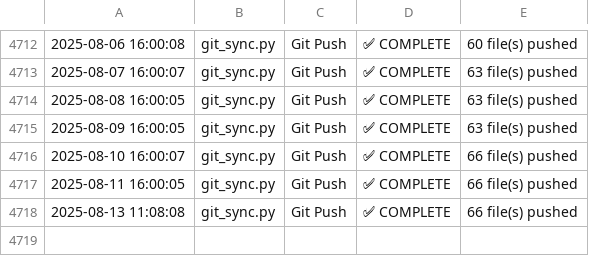
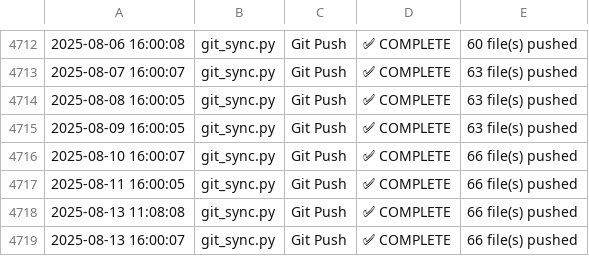
Before and after one commit to naveenstar3/Dhanbot_Trading, a CSV file: dhan_autotrader/bot_execution_log.csv, drawn as a sheet; only a part is shown, gaps mark what is left out; the diff names each change by its address in the sheet, - before the commit and + after, or states it on an @@ line.

Commit message:
✪ Auto push: *.csv, *.py @ 2025-08-14 21:13

```diff
--- a/dhan_autotrader/bot_execution_log.csv
+++ b/dhan_autotrader/bot_execution_log.csv
+row 4719: 2025-08-13 16:00:07 | git_sync.py | Git Push | ✅ COMPLETE | 66 file(s) pushed
```
